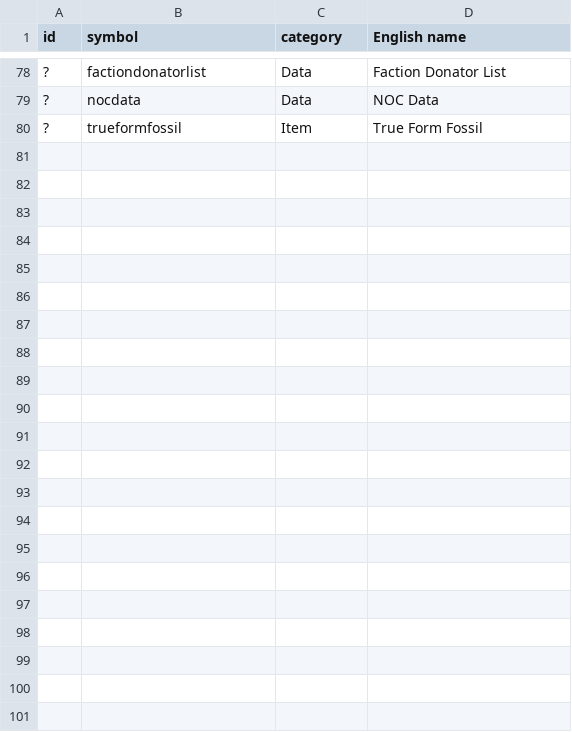
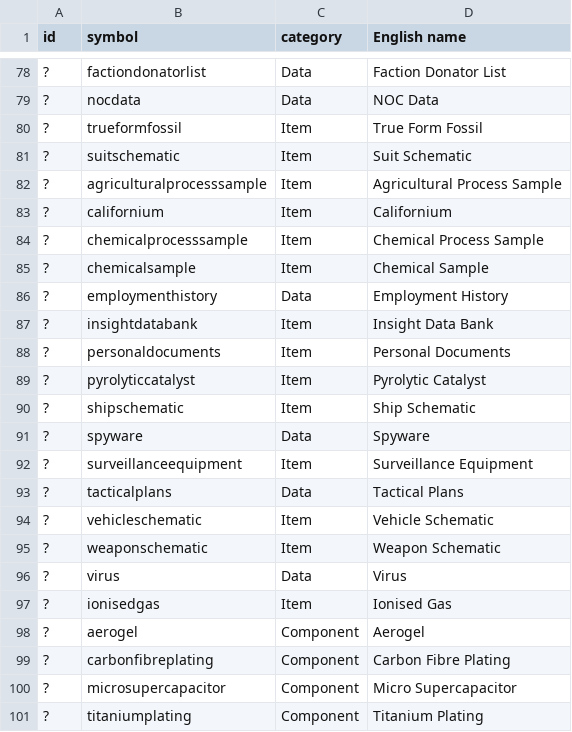
Before and after one commit to EDCD/FDevIDs, a CSV file: microresources.csv, drawn as a sheet; only a part is shown, gaps mark what is left out.

Commit message:
Update microresources.csv

```diff
--- a/microresources.csv
+++ b/microresources.csv
@@ -80 +80,22 @@ id,symbol,category,English name
 ?,trueformfossil,Item,True Form Fossil
+?,suitschematic,Item,Suit Schematic
+?,agriculturalprocesssample,Item,Agricultural Process Sample
+?,californium,Item,Californium
+?,chemicalprocesssample,Item,Chemical Process Sample
+?,chemicalsample,Item,Chemical Sample
+?,employmenthistory,Data,Employment History
+?,insightdatabank,Item,Insight Data Bank
+?,personaldocuments,Item,Personal Documents
+?,pyrolyticcatalyst,Item,Pyrolytic Catalyst
+?,shipschematic,Item,Ship Schematic
+?,spyware,Data,Spyware
+?,surveillanceequipment,Item,Surveillance Equipment
+?,tacticalplans,Data,Tactical Plans
+?,vehicleschematic,Item,Vehicle Schematic
+?,weaponschematic,Item,Weapon Schematic
+?,virus,Data,Virus
+?,ionisedgas,Item,Ionised Gas
+?,aerogel,Component,Aerogel
+?,carbonfibreplating,Component,Carbon Fibre Plating
+?,microsupercapacitor,Component,Micro Supercapacitor
+?,titaniumplating,Component,Titanium Plating
```
